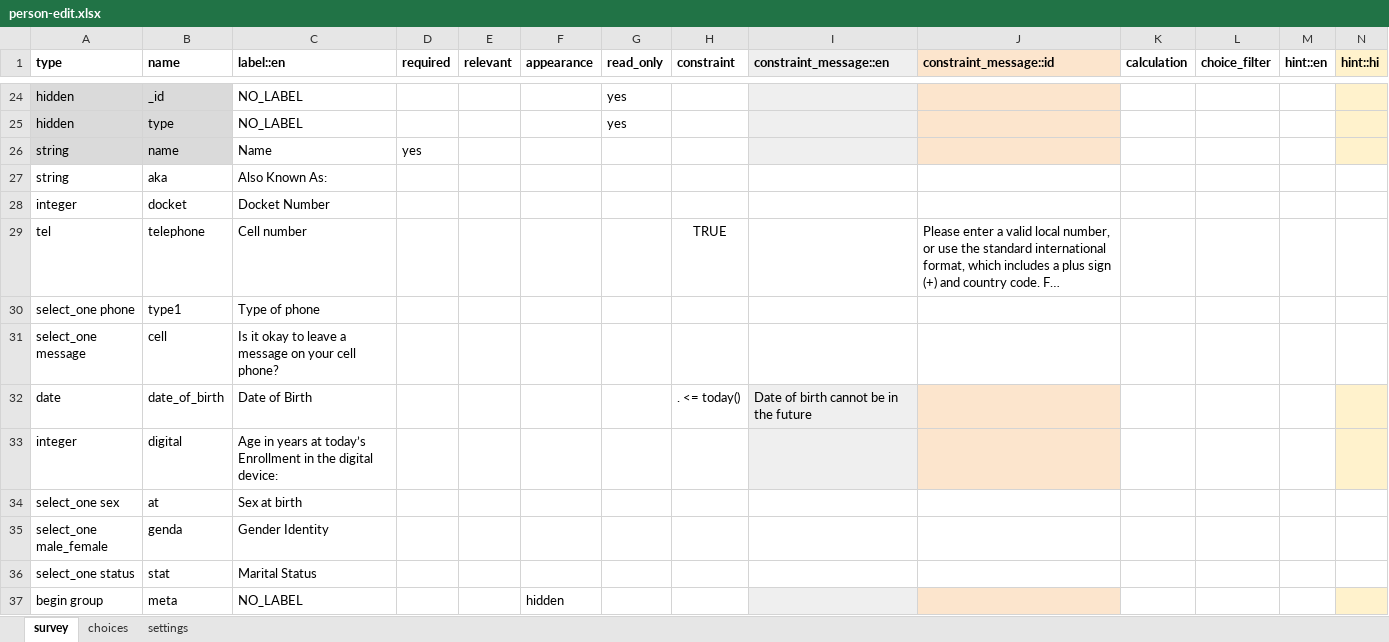
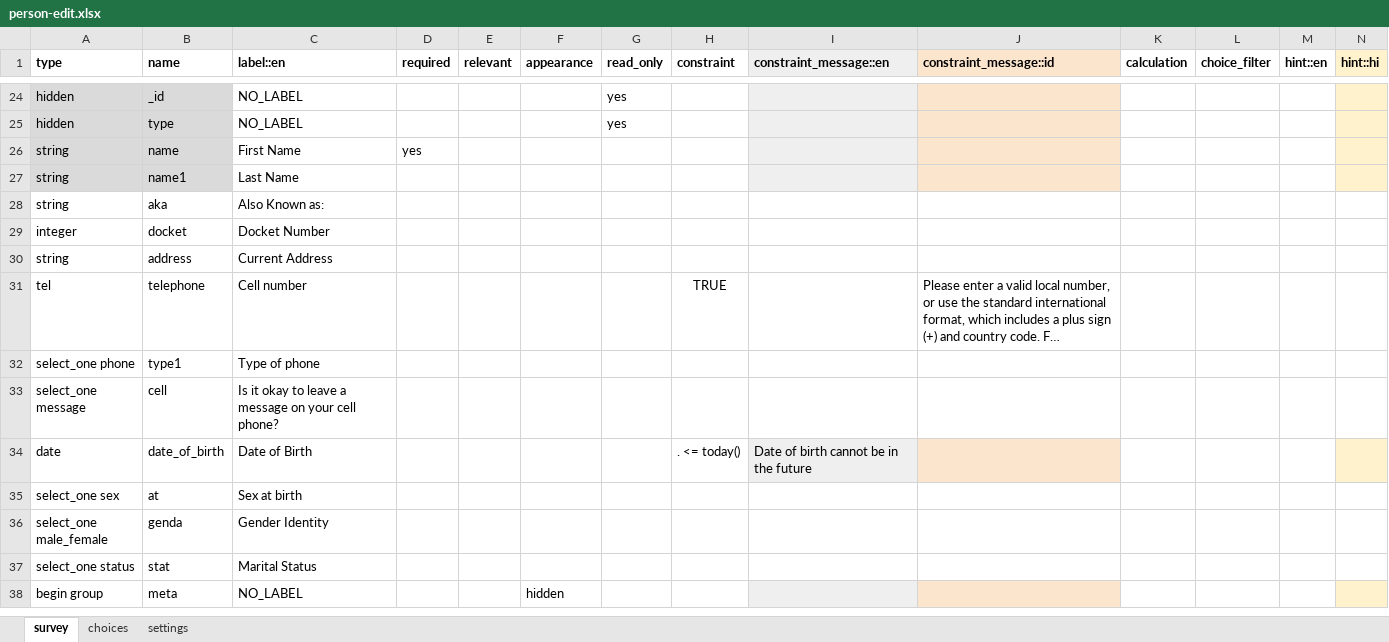
Before and after one commit to gitcliff/mydhi-cht-config, an Excel workbook: config/forms/contact/person-edit.xlsx, sheet survey, drawn as a sheet; only a part is shown, gaps mark what is left out; long unchanged cells end in …; values as stored, in another font and other column widths than the file's, no borders; charts and pictures and conditional formats not drawn; removed rows and columns are numbered as before the commit, all else as after; rows hold the shown columns only; the diff names each change by its address in the sheet, - before the commit and + after, or states it on an @@ line.

Commit message:
auto:fine tunning the enrollment and contact forms according to the new design changes

```diff
--- a/config/forms/contact/person-edit.xlsx (sheet survey)
+++ b/config/forms/contact/person-edit.xlsx (sheet survey)
-C26 (label::en): Name
+C26 (label::en): First Name
+row 27: string | name1 | Last Name
-C28 (label::en): Also Known As:
+C28 (label::en): Also Known as:
+row 30: string | address | Current Address
-row 33: integer | digital | Age in years at today’s Enrollment in the digital device:
```
Also changed, not shown: sheet settings, config/forms/contact/person-create.xlsx, 2 other files.
